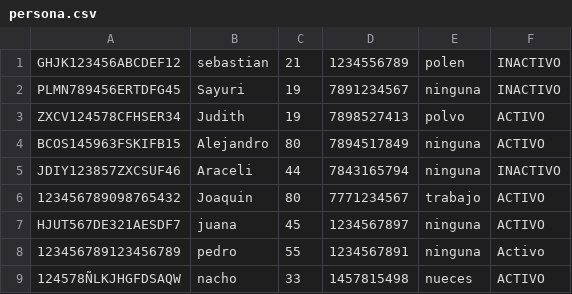
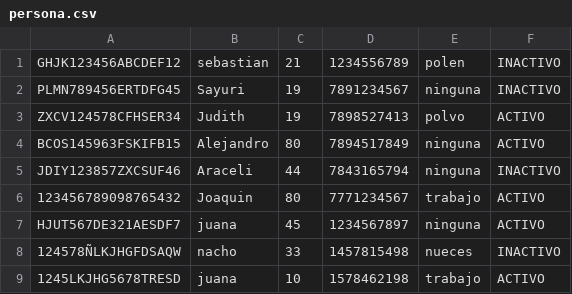
Before and after one commit to 20253ds108-lgtm/utez-2d-pacientes-javaFX-equipo8, a CSV file: persona.csv, drawn as a sheet.

```diff
--- a/persona.csv
+++ b/persona.csv
@@ -7,3 +7,3 @@ JDIY123857ZXCSUF46,Araceli,44,7843165794,ninguna,INACTIVO
 HJUT567DE321AESDF7,juana,45,1234567897,ninguna,ACTIVO
-123456789123456789,pedro,55,1234567891,ninguna,Activo
-124578ÑLKJHGFDSAQW,nacho,33,1457815498,nueces,ACTIVO
+124578ÑLKJHGFDSAQW,nacho,33,1457815498,nueces,INACTIVO
+1245LKJHG5678TRESD,juana,10,1578462198,trabajo,ACTIVO
```
Also changed, not shown: 29 other files.
